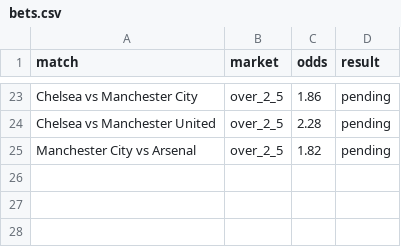
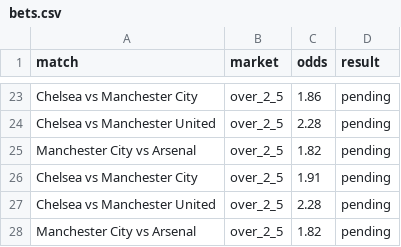
Before and after one commit to jossoficial/football-betting-system, a CSV file: storage/bets.csv, drawn as a sheet; only a part is shown, gaps mark what is left out; the diff names each change by its address in the sheet, - before the commit and + after, or states it on an @@ line.

Commit message:
update data

```diff
--- a/storage/bets.csv
+++ b/storage/bets.csv
+row 26: Chelsea vs Manchester City | over_2_5 | 1.91 | pending
+row 27: Chelsea vs Manchester United | over_2_5 | 2.28 | pending
+row 28: Manchester City vs Arsenal | over_2_5 | 1.82 | pending
```
Also changed, not shown: storage/matches.csv.
